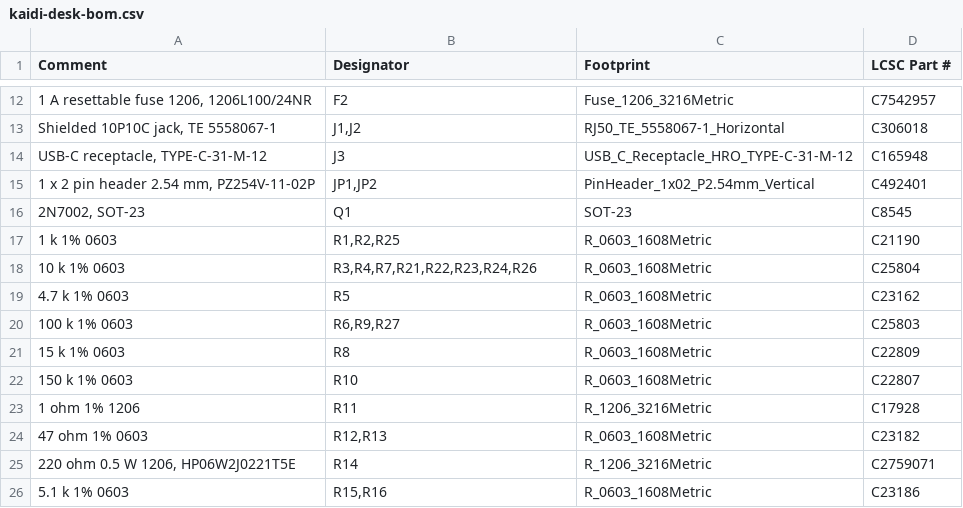
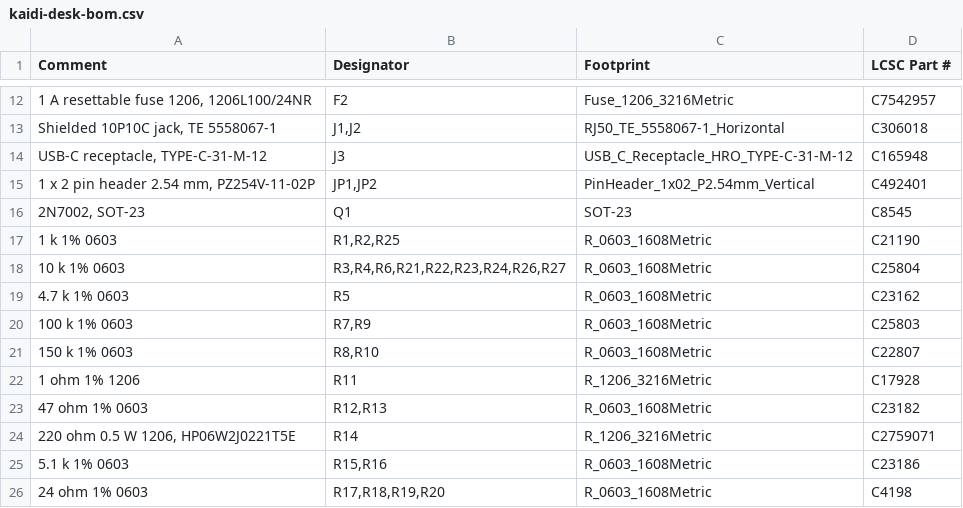
Before and after one commit to clintval/esphome-kaidi-desk, a CSV file: hardware/kaidi-desk-bom.csv, drawn as a sheet; only a part is shown, gaps mark what is left out; the shorter side is filled out with more unchanged rows.

Commit message:
fix(hardware): keep an unpowered esp from disturbing the desk

```diff
--- a/hardware/kaidi-desk-bom.csv
+++ b/hardware/kaidi-desk-bom.csv
@@ -17,7 +17,6 @@ Comment,Designator,Footprint,LCSC Part #
 1 k 1% 0603,"R1,R2,R25",R_0603_1608Metric,C21190
-10 k 1% 0603,"R3,R4,R7,R21,R22,R23,R24,R26",R_0603_1608Metric,C25804
+10 k 1% 0603,"R3,R4,R6,R21,R22,R23,R24,R26,R27",R_0603_1608Metric,C25804
 4.7 k 1% 0603,R5,R_0603_1608Metric,C23162
-100 k 1% 0603,"R6,R9,R27",R_0603_1608Metric,C25803
-15 k 1% 0603,R8,R_0603_1608Metric,C22809
-150 k 1% 0603,R10,R_0603_1608Metric,C22807
+100 k 1% 0603,"R7,R9",R_0603_1608Metric,C25803
+150 k 1% 0603,"R8,R10",R_0603_1608Metric,C22807
 1 ohm 1% 1206,R11,R_1206_3216Metric,C17928
```
Also changed, not shown: 21 other files.
